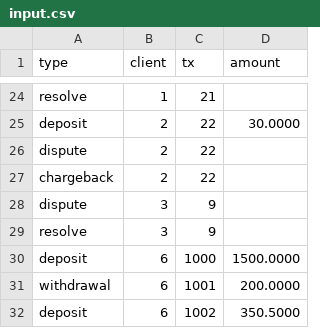
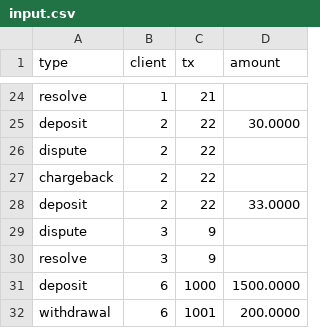
Before and after one commit to pavelescurazvan/remote-payment-processor, a CSV file: input.csv, drawn as a sheet; only a part is shown, gaps mark what is left out; the shorter side is filled out with more unchanged rows; the diff names each change by its address in the sheet, - before the commit and + after, or states it on an @@ line.

```diff
--- a/input.csv
+++ b/input.csv
+row 28: deposit | 2 | 22 | 33.0000
```
Also changed, not shown: 2 other files.
